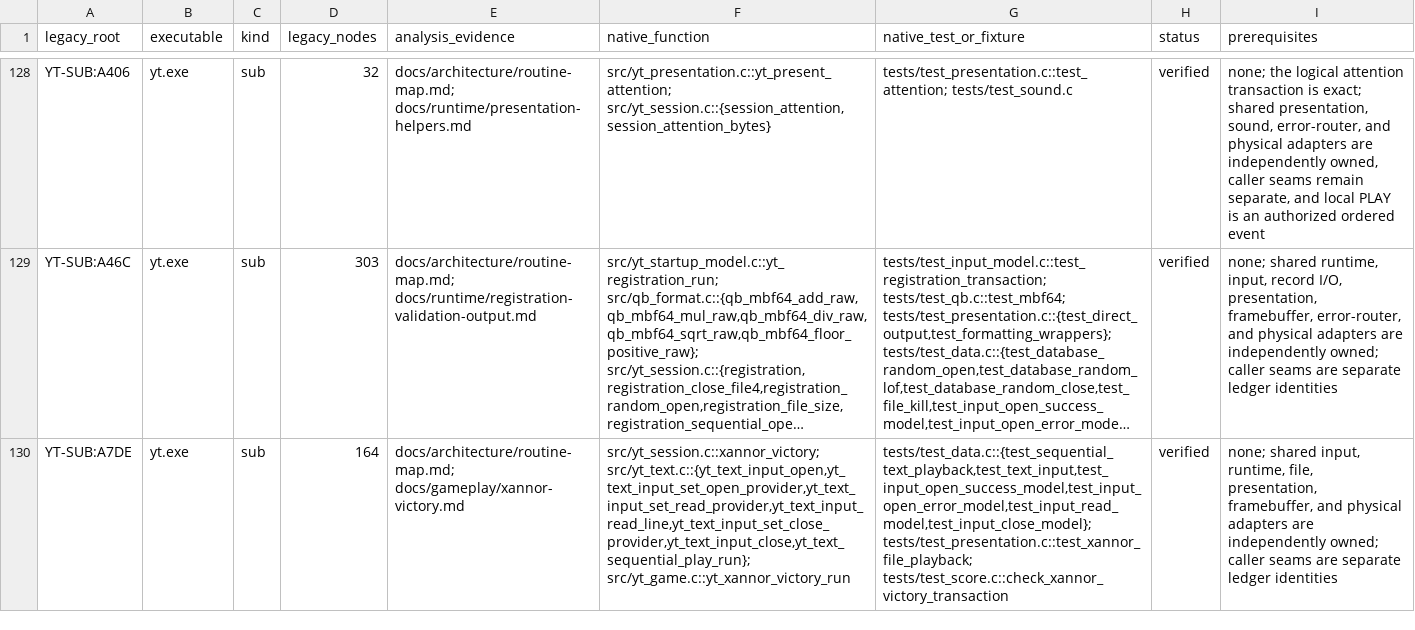
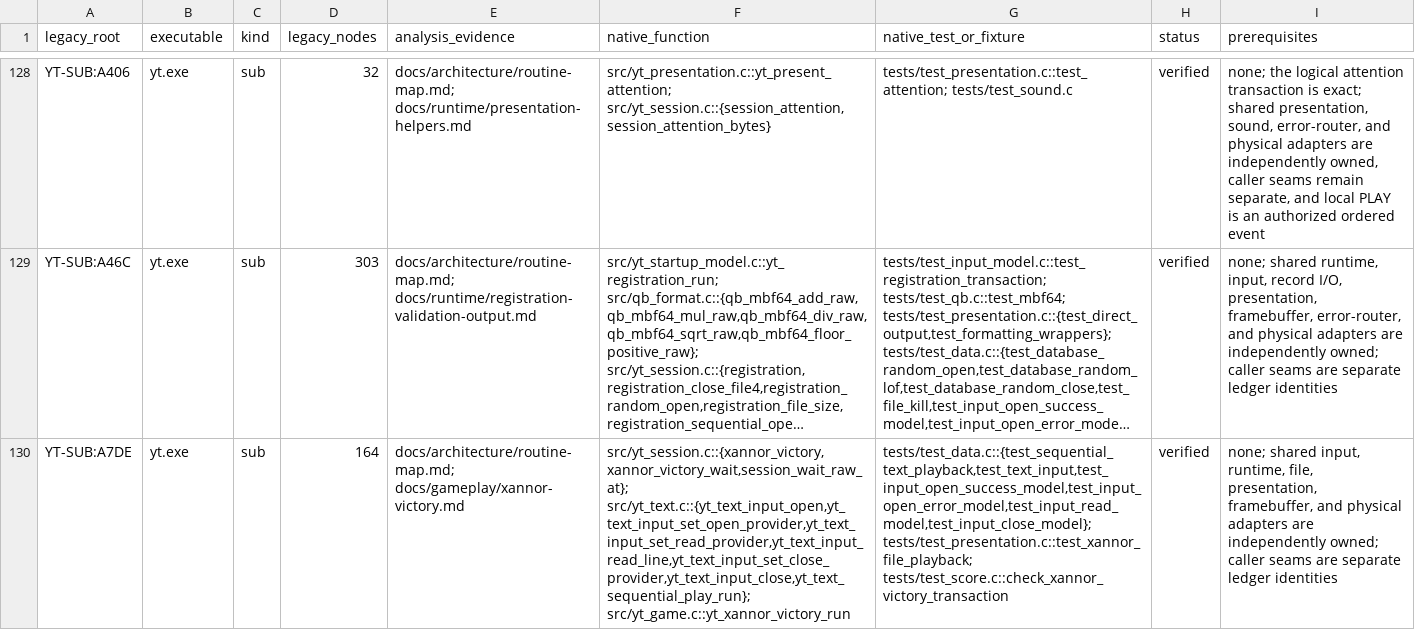
Before and after one commit to RealDeuce/yt, a TSV file: implementation-coverage/roots.tsv, drawn as a sheet; only a part is shown, gaps mark what is left out; long unchanged cells end in …; the diff covers the shown part only; the diff names each change by its address in the sheet, - before the commit and + after, or states it on an @@ line.

Commit message:
Reconcile final documentation gap coverage

```diff
--- a/implementation-coverage/roots.tsv
+++ b/implementation-coverage/roots.tsv
-F130 (native_function): src/yt_session.c::xannor_victory; src/yt_text.c::{yt_text_input_open,yt_text_input_set_open_provider,yt_text_input_set_read_provider,yt_text_input_read_line,yt_text_input_set_close_provider,yt_text_input_close,yt_text_sequential_play_run}; src/yt_game.c::yt_xannor_victory_run
+F130 (native_function): src/yt_session.c::{xannor_victory,xannor_victory_wait,session_wait_raw_at}; src/yt_text.c::{yt_text_input_open,yt_text_input_set_open_provider,yt_text_input_set_read_provider,yt_text_input_read_line,yt_text_input_set_close_provider,yt_text_input_close,yt_text_sequential_play_run}; src/yt_game.c::yt_xannor_victory_run
```
Also changed, not shown: 4 edited cells elsewhere in this file, implementation-coverage/presentation.tsv, 4 other files.
